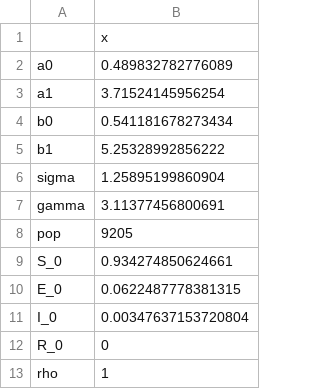
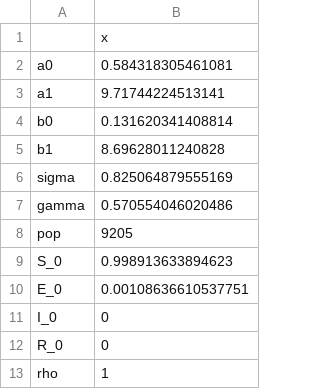
Before and after one commit to colabobio/ILM-COVID19-risk, a CSV file: gama/output/param_point_estimates.csv, drawn as a sheet.

```diff
--- a/gama/output/param_point_estimates.csv
+++ b/gama/output/param_point_estimates.csv
@@ -1,12 +1,12 @@
 "","x"
-"a0",0.489832782776089
-"a1",3.71524145956254
-"b0",0.541181678273434
-"b1",5.25328992856222
-"sigma",1.25895199860904
-"gamma",3.11377456800691
+"a0",0.584318305461081
+"a1",9.71744224513141
+"b0",0.131620341408814
+"b1",8.69628011240828
+"sigma",0.825064879555169
+"gamma",0.570554046020486
 "pop",9205
-"S_0",0.934274850624661
-"E_0",0.0622487778381315
-"I_0",0.00347637153720804
+"S_0",0.998913633894623
+"E_0",0.00108636610537751
+"I_0",0
 "R_0",0
```
Also changed, not shown: 17 other files.
